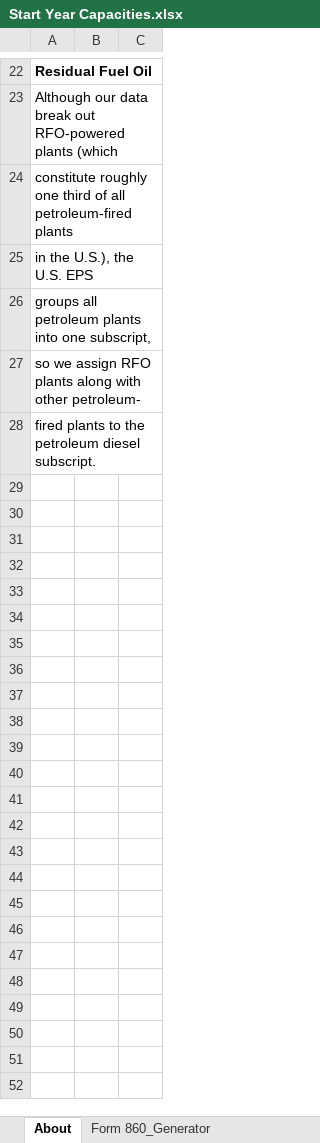
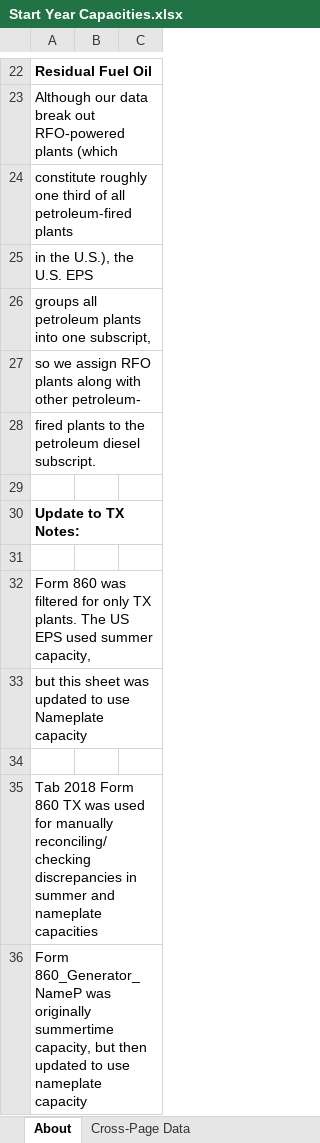
Before and after one commit to EnergyInnovation/eps-texas, an Excel workbook: InputData/elec/SYC/Start Year Capacities.xlsx, sheet About, drawn as a sheet; only a part is shown, gaps mark what is left out; values as stored, in another font and other column widths than the file's, no borders; the diff names each change by its address in the sheet, - before the commit and + after, or states it on an @@ line.

```diff
--- a/InputData/elec/SYC/Start Year Capacities.xlsx (sheet About)
+++ b/InputData/elec/SYC/Start Year Capacities.xlsx (sheet About)
+row 29: (empty)
+row 30: Update to TX Notes:
+row 31: (empty)
+row 32: Form 860 was filtered for only TX plants. The US EPS used summer capacity,
+row 33: but this sheet was updated to use Nameplate capacity
+row 34: (empty)
+row 35: Tab 2018 Form 860 TX was used for manually reconciling/checking discrepancies in summer and nameplate capacities
+row 36: Form 860_Generator_NameP was originally summertime capacity, but then updated to use nameplate capacity
```
Also changed, not shown: sheet Form 860_Generator_NameP, sheet SYC-SYEGC, sheet SYC-FoPtPFP, other sheet tabs, formulas that keep their value, InputData/bldgs/BDEQ/BAU Distribued Electricity Quantities.xlsx, InputData/elec/BCpUC/Battery Cost per Unit Cap.xlsx, 12 other files.
